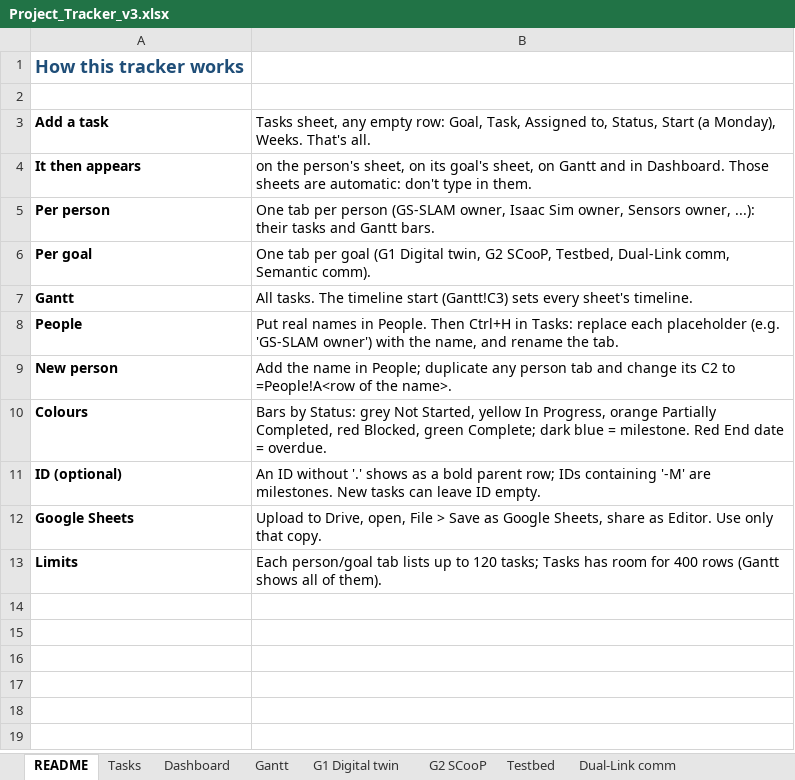
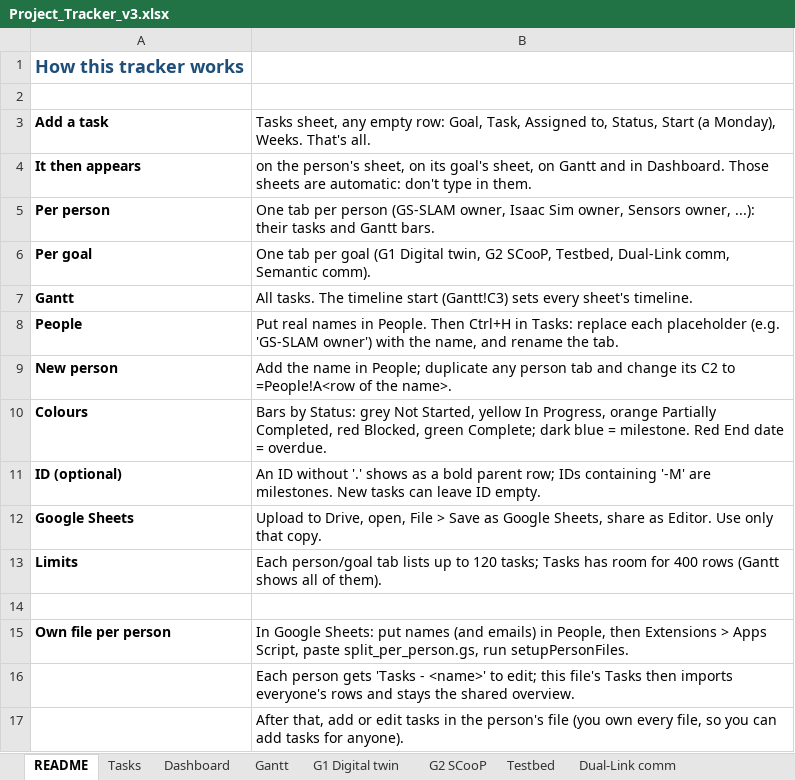
Before and after one commit to jorichee14/Others, an Excel workbook: project_tracker/Project_Tracker_v3.xlsx, sheet README, drawn as a sheet; values as stored, in another font and other column widths than the file's, no borders; the diff names each change by its address in the sheet, - before the commit and + after, or states it on an @@ line.

```diff
--- a/project_tracker/Project_Tracker_v3.xlsx (sheet README)
+++ b/project_tracker/Project_Tracker_v3.xlsx (sheet README)
+row 14: (empty)
+row 15: Own file per person | In Google Sheets: put names (and emails) in People, then Extensions > Apps Script, paste split_per_person.gs, run setupPersonFiles.
+row 16:  | Each person gets 'Tasks - <name>' to edit; this file's Tasks then imports everyone's rows and stays the shared overview.
+row 17:  | After that, add or edit tasks in the person's file (you own every file, so you can add tasks for anyone).
```
Also changed, not shown: sheet People, 2 other files.
